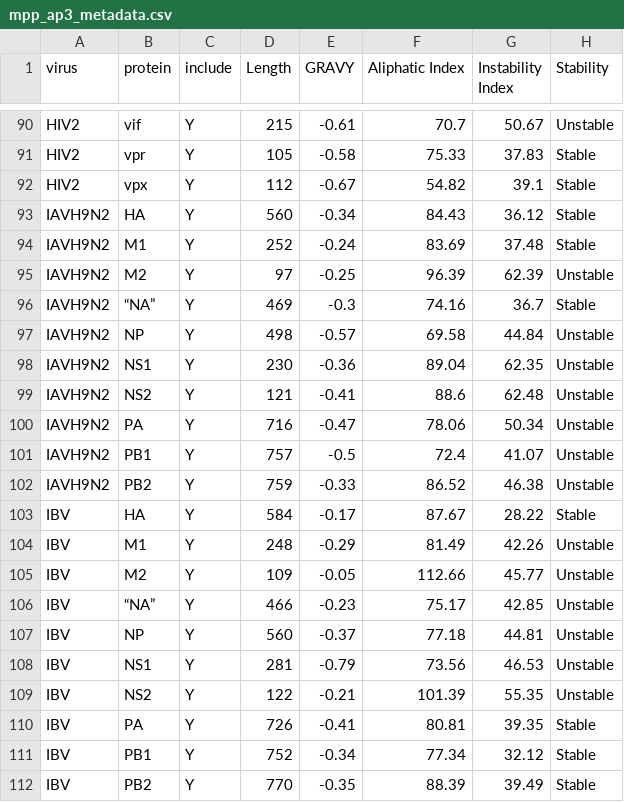
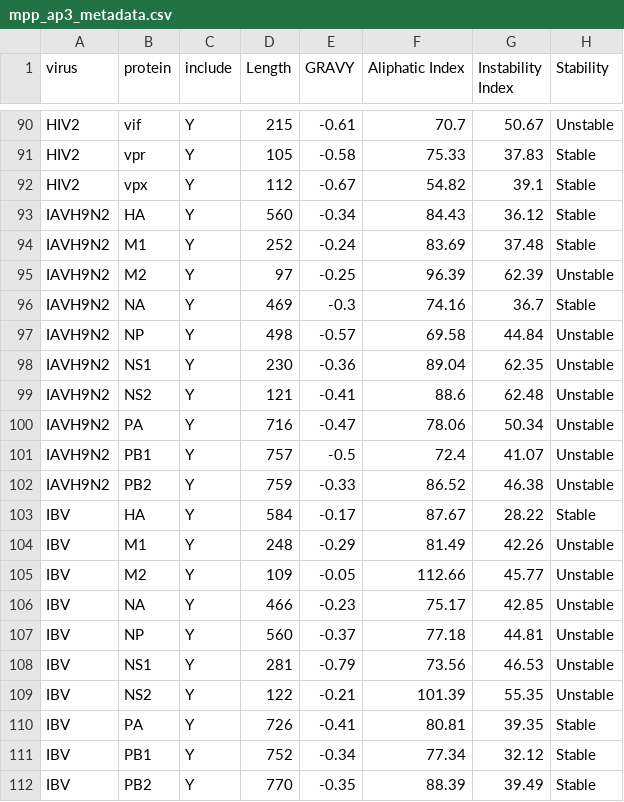
Before and after one commit to PoonLab/surfaces, a CSV file: data/mpp_ap3_metadata.csv, drawn as a sheet; only a part is shown, gaps mark what is left out; the diff names each change by its address in the sheet, - before the commit and + after, or states it on an @@ line.

```diff
--- a/data/mpp_ap3_metadata.csv
+++ b/data/mpp_ap3_metadata.csv
-B96 (protein): “NA”
+B96 (protein): NA
-B106 (protein): “NA”
+B106 (protein): NA
```
Also changed, not shown: 4 other files.
